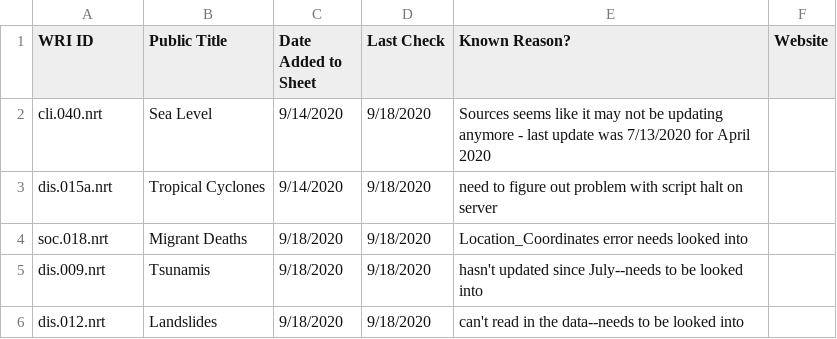
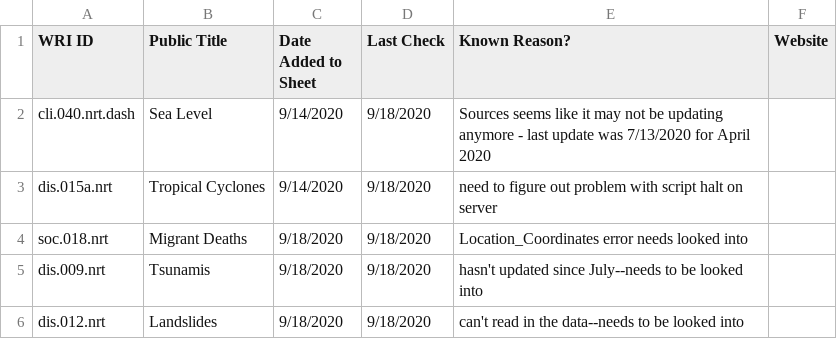
Before and after one commit to resource-watch/nrt-scripts, a CSV file: check_if_nrt_datasets_current/outdated_nrt_scripts.csv, drawn as a sheet.

Commit message:
Update outdated_nrt_scripts.csv

```diff
--- a/check_if_nrt_datasets_current/outdated_nrt_scripts.csv
+++ b/check_if_nrt_datasets_current/outdated_nrt_scripts.csv
@@ -1,3 +1,3 @@
 WRI ID,Public Title,Date Added to Sheet,Last Check,Known Reason?,Website
-cli.040.nrt,Sea Level,9/14/2020,9/18/2020,Sources seems like it may not be updating anymore - last update was 7/13/2020 for April 2020,
+cli.040.nrt.dash,Sea Level,9/14/2020,9/18/2020,Sources seems like it may not be updating anymore - last update was 7/13/2020 for April 2020,
 dis.015a.nrt,Tropical Cyclones,9/14/2020,9/18/2020,need to figure out problem with script halt on server,
```
